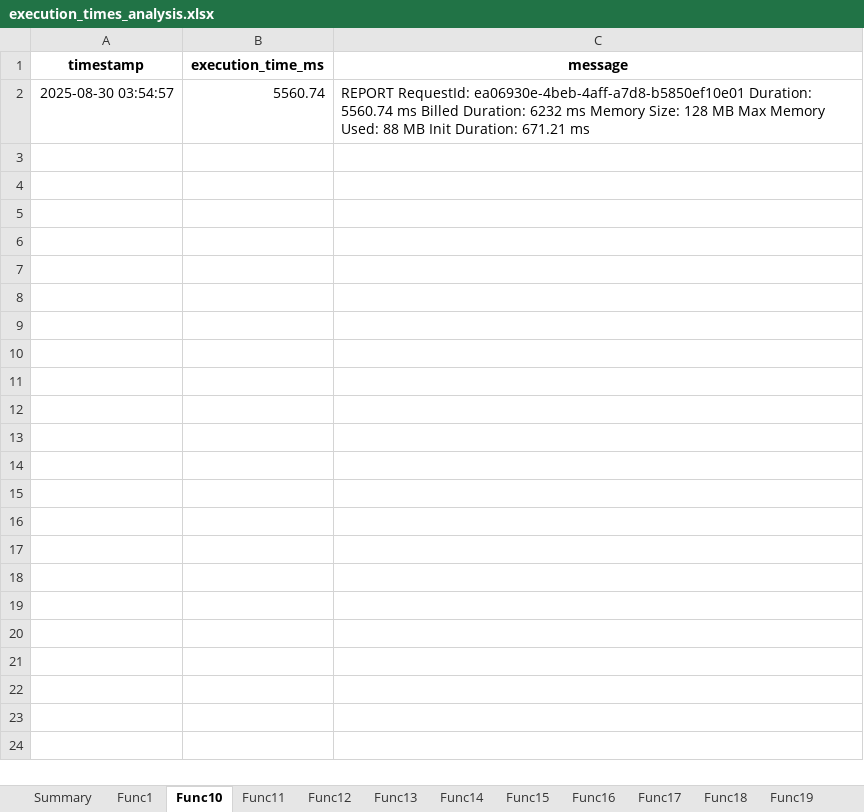
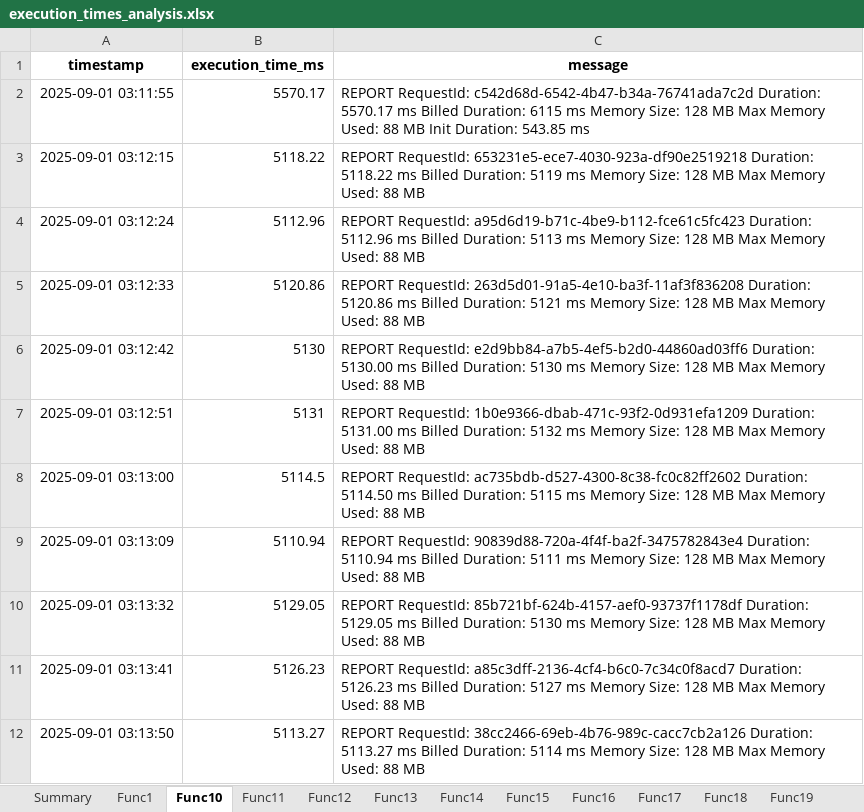
Before and after one commit to Nivekiba/testunum, an Excel workbook: execution_times_analysis.xlsx, sheet Func10, drawn as a sheet; values as stored, in another font and other column widths than the file's, no borders; removed rows and columns are numbered as before the commit, all else as after; the diff names each change by its address in the sheet, - before the commit and + after, or states it on an @@ line.

```diff
--- a/execution_times_analysis.xlsx (sheet Func10)
+++ b/execution_times_analysis.xlsx (sheet Func10)
-row 2: 2025-08-30 03:54:57 | 5560.74 | REPORT RequestId: ea06930e-4beb-4aff-a7d8-b5850ef10e01 Duration: 5560.74 ms Billed Duration: 6232 ms Memory Size: 128 MB Max Memory Used: 88 MB Init Duration: 671.21 ms
+row 2: 2025-09-01 03:11:55 | 5570.17 | REPORT RequestId: c542d68d-6542-4b47-b34a-76741ada7c2d Duration: 5570.17 ms Billed Duration: 6115 ms Memory Size: 128 MB Max Memory Used: 88 MB Init Duration: 543.85 ms
+row 3: 2025-09-01 03:12:15 | 5118.22 | REPORT RequestId: 653231e5-ece7-4030-923a-df90e2519218 Duration: 5118.22 ms Billed Duration: 5119 ms Memory Size: 128 MB Max Memory Used: 88 MB
+row 4: 2025-09-01 03:12:24 | 5112.96 | REPORT RequestId: a95d6d19-b71c-4be9-b112-fce61c5fc423 Duration: 5112.96 ms Billed Duration: 5113 ms Memory Size: 128 MB Max Memory Used: 88 MB
+row 5: 2025-09-01 03:12:33 | 5120.86 | REPORT RequestId: 263d5d01-91a5-4e10-ba3f-11af3f836208 Duration: 5120.86 ms Billed Duration: 5121 ms Memory Size: 128 MB Max Memory Used: 88 MB
+row 6: 2025-09-01 03:12:42 | 5130 | REPORT RequestId: e2d9bb84-a7b5-4ef5-b2d0-44860ad03ff6 Duration: 5130.00 ms Billed Duration: 5130 ms Memory Size: 128 MB Max Memory Used: 88 MB
+row 7: 2025-09-01 03:12:51 | 5131 | REPORT RequestId: 1b0e9366-dbab-471c-93f2-0d931efa1209 Duration: 5131.00 ms Billed Duration: 5132 ms Memory Size: 128 MB Max Memory Used: 88 MB
+row 8: 2025-09-01 03:13:00 | 5114.5 | REPORT RequestId: ac735bdb-d527-4300-8c38-fc0c82ff2602 Duration: 5114.50 ms Billed Duration: 5115 ms Memory Size: 128 MB Max Memory Used: 88 MB
+row 9: 2025-09-01 03:13:09 | 5110.94 | REPORT RequestId: 90839d88-720a-4f4f-ba2f-3475782843e4 Duration: 5110.94 ms Billed Duration: 5111 ms Memory Size: 128 MB Max Memory Used: 88 MB
+row 10: 2025-09-01 03:13:32 | 5129.05 | REPORT RequestId: 85b721bf-624b-4157-aef0-93737f1178df Duration: 5129.05 ms Billed Duration: 5130 ms Memory Size: 128 MB Max Memory Used: 88 MB
+row 11: 2025-09-01 03:13:41 | 5126.23 | REPORT RequestId: a85c3dff-2136-4cf4-b6c0-7c34c0f8acd7 Duration: 5126.23 ms Billed Duration: 5127 ms Memory Size: 128 MB Max Memory Used: 88 MB
+row 12: 2025-09-01 03:13:50 | 5113.27 | REPORT RequestId: 38cc2466-69eb-4b76-989c-cacc7cb2a126 Duration: 5113.27 ms Billed Duration: 5114 ms Memory Size: 128 MB Max Memory Used: 88 MB
```
Also changed, not shown: sheet Summary, sheet Func7, sheet Func11, sheet Func12, sheet Func17, sheet Func19, 26 more sheets, 5 other files.
